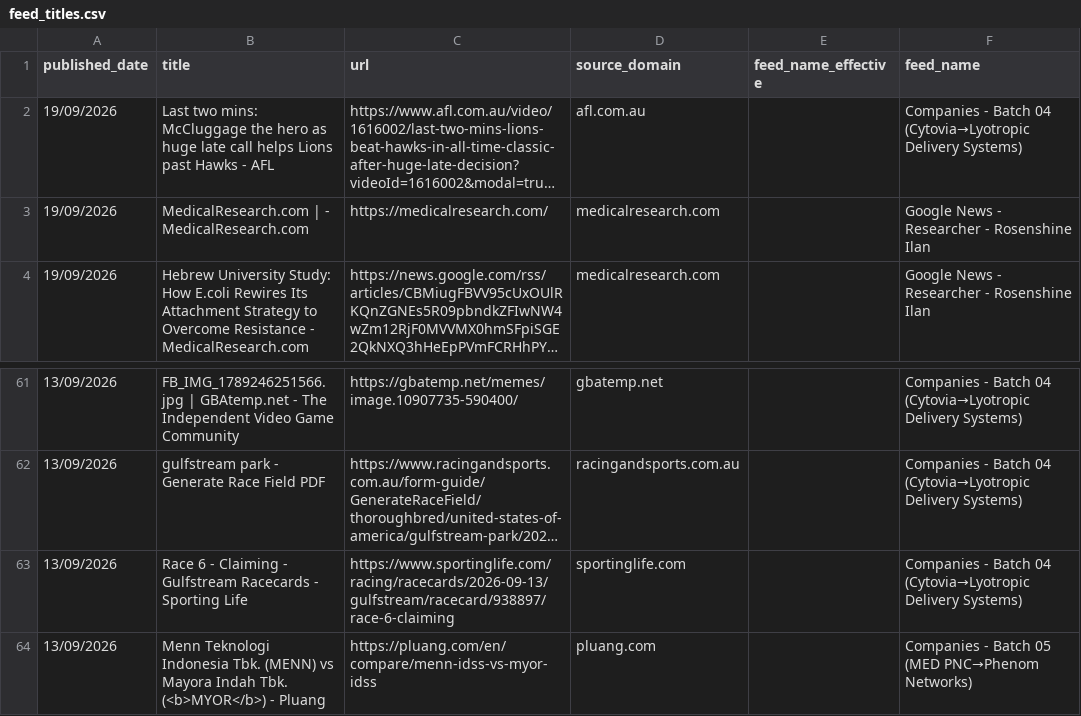
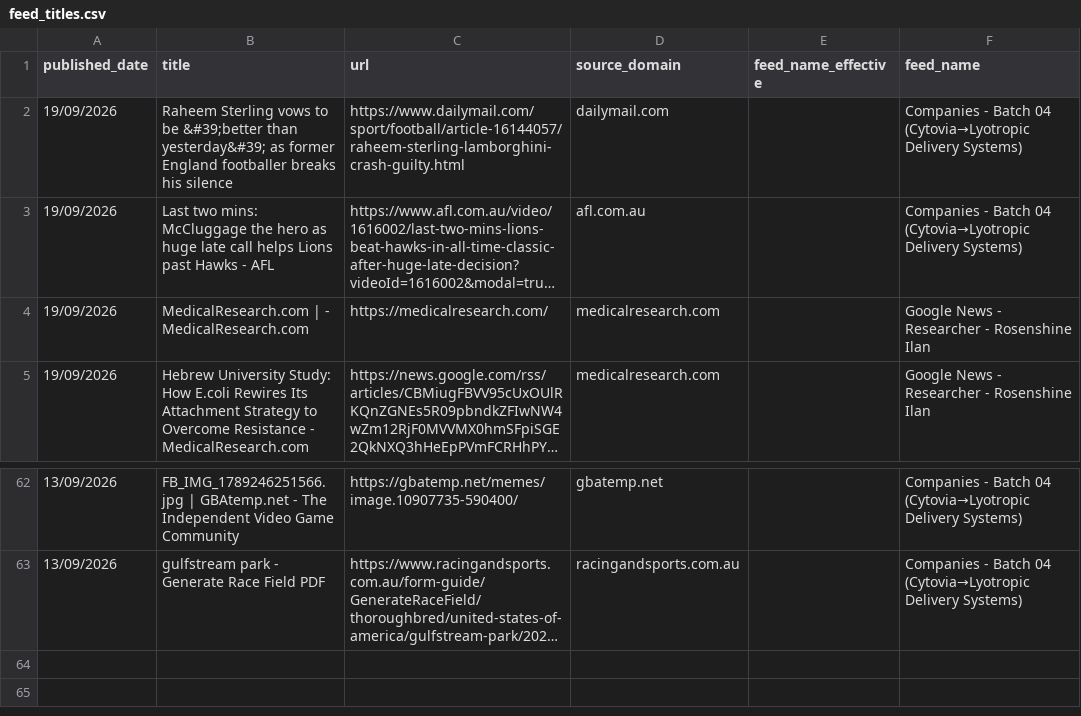
Before and after one commit to elyashivzangen/yissum-science, a CSV file: data_new_updater/feed_titles.csv, drawn as a sheet; only a part is shown, gaps mark what is left out; long unchanged cells end in …; removed rows and columns are numbered as before the commit, all else as after; the diff names each change by its address in the sheet, - before the commit and + after, or states it on an @@ line.

```diff
--- a/data_new_updater/feed_titles.csv
+++ b/data_new_updater/feed_titles.csv
+row 2: 19/09/2026 | Raheem Sterling vows to be &#39;better than yesterday&#39; as former England footballer breaks his silence | https://www.dailymail.com/sport/football/article-16144057/raheem-sterling-lamborghini-crash-guilty.html | dailymail.com |  | Companies - Batch 04 (Cytovia→Lyotropic Delivery Systems)
-row 63: 13/09/2026 | Race 6 - Claiming - Gulfstream Racecards - Sporting Life | https://www.sportinglife.com/racing/racecards/2026-09-13/gulfstream/racecard/938897/race-6-claiming | sportinglife.com |  | Companies - Batch 04 (Cytovia→Lyotropic Delivery Systems)
-row 64: 13/09/2026 | Menn Teknologi Indonesia Tbk. (MENN) vs Mayora Indah Tbk. (<b>MYOR</b>) - Pluang | https://pluang.com/en/compare/menn-idss-vs-myor-idss | pluang.com |  | Companies - Batch 05 (MED PNC→Phenom Networks)
```
Also changed, not shown: data_new_updater/feed.csv, data_new_updater/feed_compact.csv, 2 other files.
